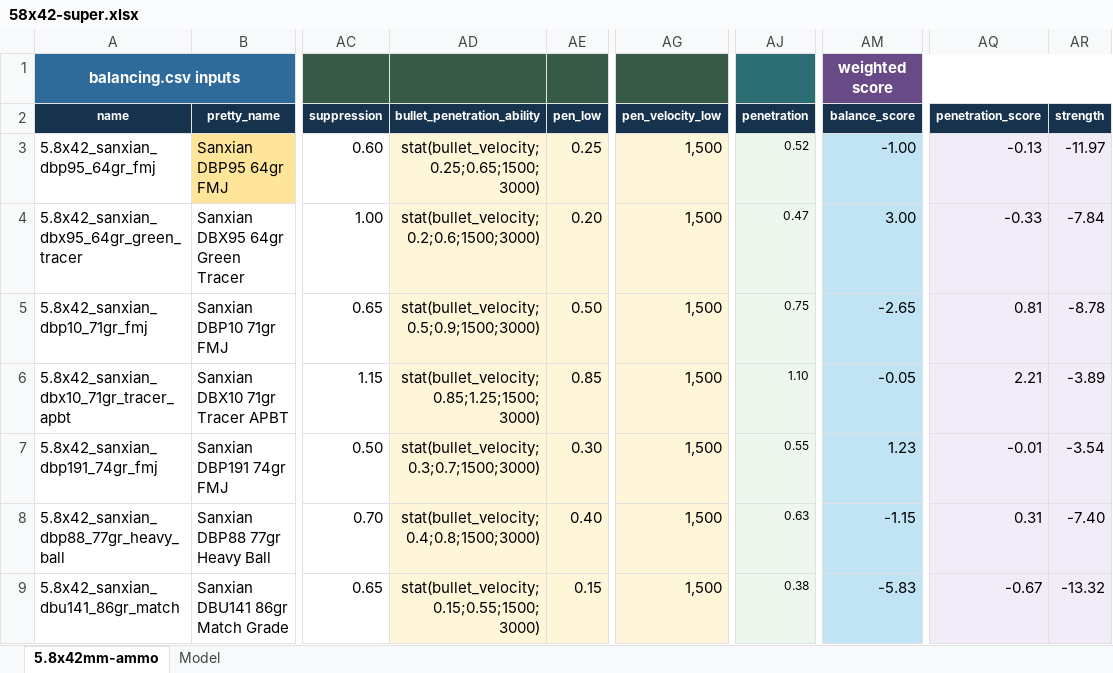
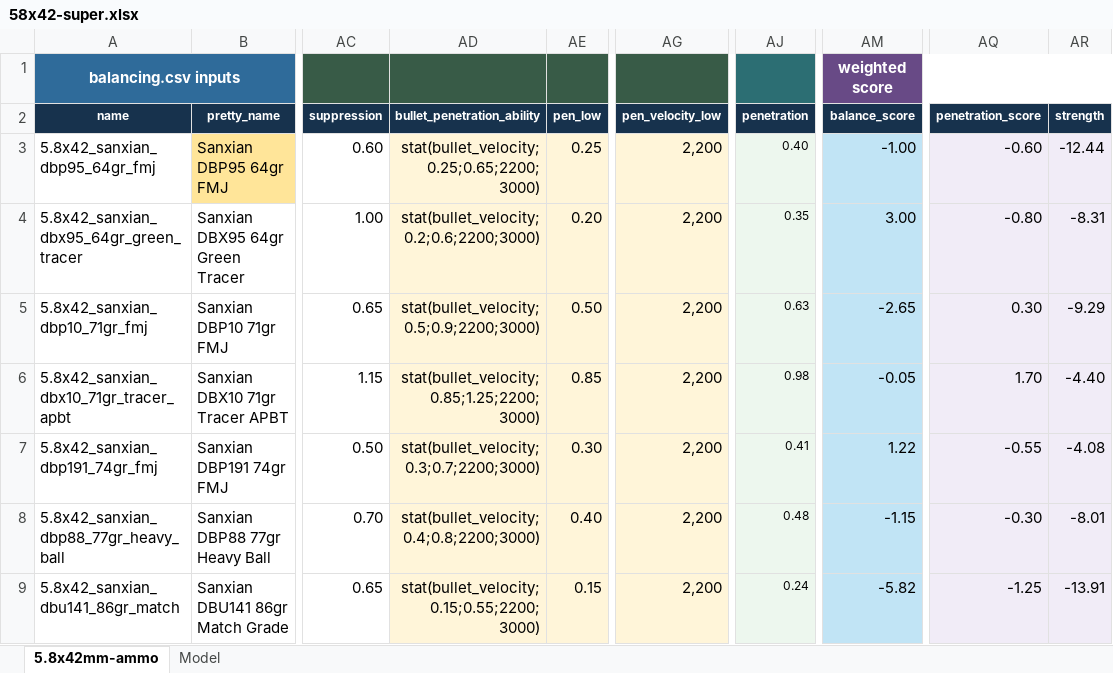
Before and after one commit to recoil-group/deadline-balancing, an Excel workbook: changes/58x42-super.xlsx, sheet 5.8x42mm-ammo, drawn as a sheet; only a part is shown, gaps mark what is left out; values as stored, in another font and other column widths than the file's, no borders; charts and pictures and conditional formats and table styles not drawn; the diff covers the shown part only; the diff names each change by its address in the sheet, - before the commit and + after, or states it on an @@ line.

Commit message:
fix qbz ammo pen (hopefully)

```diff
--- a/changes/58x42-super.xlsx (sheet 5.8x42mm-ammo)
+++ b/changes/58x42-super.xlsx (sheet 5.8x42mm-ammo)
-AD3 (bullet_penetration_ability): stat(bullet_velocity;0.25;0.65;1500;3000)
+AD3 (bullet_penetration_ability): stat(bullet_velocity;0.25;0.65;2200;3000)
-AG3:AG9 (pen_velocity_low): 1,500
+AG3:AG9 (pen_velocity_low): 2,200
-AJ3 (penetration): 0.52
+AJ3 (penetration): 0.40
-AQ3 (penetration_score): -0.13
+AQ3 (penetration_score): -0.60
-AR3 (strength): -11.97
+AR3 (strength): -12.44
-AD4 (bullet_penetration_ability): stat(bullet_velocity;0.2;0.6;1500;3000)
+AD4 (bullet_penetration_ability): stat(bullet_velocity;0.2;0.6;2200;3000)
-AJ4 (penetration): 0.47
+AJ4 (penetration): 0.35
-AQ4 (penetration_score): -0.33
+AQ4 (penetration_score): -0.80
-AR4 (strength): -7.84
+AR4 (strength): -8.31
-AD5 (bullet_penetration_ability): stat(bullet_velocity;0.5;0.9;1500;3000)
+AD5 (bullet_penetration_ability): stat(bullet_velocity;0.5;0.9;2200;3000)
-AJ5 (penetration): 0.75
+AJ5 (penetration): 0.63
-AQ5 (penetration_score): 0.81
+AQ5 (penetration_score): 0.30
-AR5 (strength): -8.78
+AR5 (strength): -9.29
-AD6 (bullet_penetration_ability): stat(bullet_velocity;0.85;1.25;1500;3000)
+AD6 (bullet_penetration_ability): stat(bullet_velocity;0.85;1.25;2200;3000)
-AJ6 (penetration): 1.10
+AJ6 (penetration): 0.98
-AQ6 (penetration_score): 2.21
+AQ6 (penetration_score): 1.70
-AR6 (strength): -3.89
+AR6 (strength): -4.40
-AD7 (bullet_penetration_ability): stat(bullet_velocity;0.3;0.7;1500;3000)
+AD7 (bullet_penetration_ability): stat(bullet_velocity;0.3;0.7;2200;3000)
-AJ7 (penetration): 0.55
+AJ7 (penetration): 0.41
-AM7 (balance_score): 1.23
+AM7 (balance_score): 1.22
-AQ7 (penetration_score): -0.01
+AQ7 (penetration_score): -0.55
-AR7 (strength): -3.54
+AR7 (strength): -4.08
-AD8 (bullet_penetration_ability): stat(bullet_velocity;0.4;0.8;1500;3000)
+AD8 (bullet_penetration_ability): stat(bullet_velocity;0.4;0.8;2200;3000)
-AJ8 (penetration): 0.63
+AJ8 (penetration): 0.48
-AQ8 (penetration_score): 0.31
+AQ8 (penetration_score): -0.30
-AR8 (strength): -7.40
+AR8 (strength): -8.01
-AD9 (bullet_penetration_ability): stat(bullet_velocity;0.15;0.55;1500;3000)
+AD9 (bullet_penetration_ability): stat(bullet_velocity;0.15;0.55;2200;3000)
-AJ9 (penetration): 0.38
+AJ9 (penetration): 0.24
-AM9 (balance_score): -5.83
+AM9 (balance_score): -5.82
-AQ9 (penetration_score): -0.67
+AQ9 (penetration_score): -1.25
-AR9 (strength): -13.32
+AR9 (strength): -13.91
```
Also changed, not shown: 16 edited cells elsewhere in this sheet, sheet Model, charts or pictures, 1 other file.
